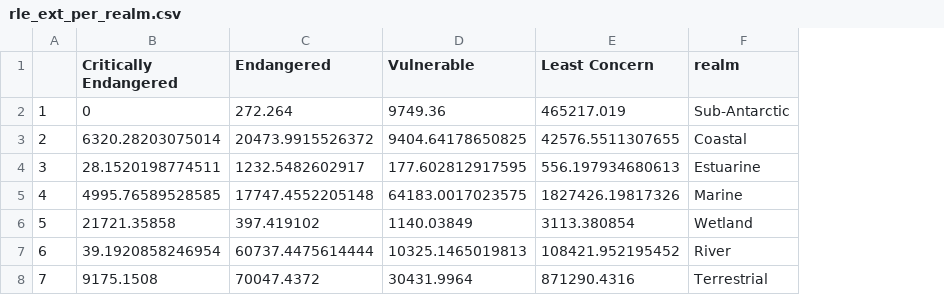
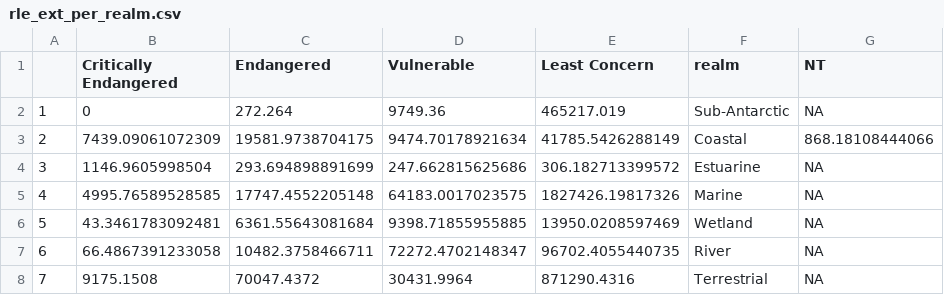
Before and after one commit to askowno/Integrated_results, a CSV file: outputs/rle_ext_per_realm.csv, drawn as a sheet; the diff names each change by its address in the sheet, - before the commit and + after, or states it on an @@ line.

```diff
--- a/outputs/rle_ext_per_realm.csv
+++ b/outputs/rle_ext_per_realm.csv
+column G (NT), rows 2-8: NA | 868.18108444066 | NA | NA | NA | NA | NA
-B3 (Critically Endangered): 6320.28203075014
+B3 (Critically Endangered): 7439.09061072309
-C3 (Endangered): 20473.9915526372
+C3 (Endangered): 19581.9738704175
-D3 (Vulnerable): 9404.64178650825
+D3 (Vulnerable): 9474.70178921634
-E3 (Least Concern): 42576.5511307655
+E3 (Least Concern): 41785.5426288149
-B4 (Critically Endangered): 28.1520198774511
+B4 (Critically Endangered): 1146.9605998504
-C4 (Endangered): 1232.5482602917
+C4 (Endangered): 293.694898891699
-D4 (Vulnerable): 177.602812917595
+D4 (Vulnerable): 247.662815625686
-E4 (Least Concern): 556.197934680613
+E4 (Least Concern): 306.182713399572
-B6 (Critically Endangered): 21721.35858
+B6 (Critically Endangered): 43.3461783092481
-C6 (Endangered): 397.419102
+C6 (Endangered): 6361.55643081684
-D6 (Vulnerable): 1140.03849
+D6 (Vulnerable): 9398.71855955885
-E6 (Least Concern): 3113.380854
+E6 (Least Concern): 13950.0208597469
-B7 (Critically Endangered): 39.1920858246954
+B7 (Critically Endangered): 66.4867391233058
-C7 (Endangered): 60737.4475614444
+C7 (Endangered): 10482.3758466711
-D7 (Vulnerable): 10325.1465019813
+D7 (Vulnerable): 72272.4702148347
-E7 (Least Concern): 108421.952195452
+E7 (Least Concern): 96702.4055440735
```
Also changed, not shown: outputs/epl_count_per_realm.csv, outputs/epl_ext_per_realm.csv, 18 other files.
